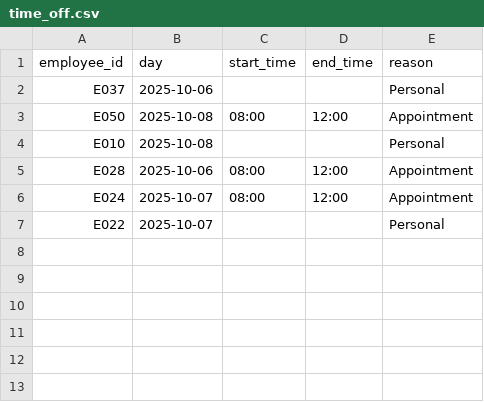
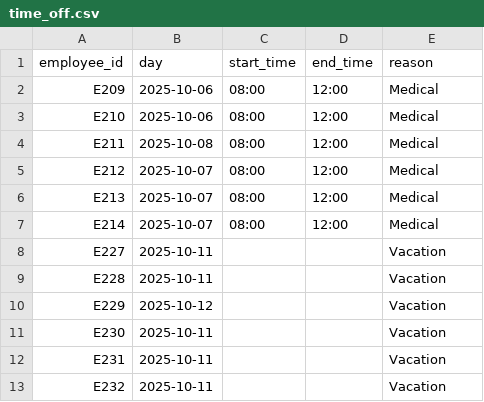
Before and after one commit to michelegrieco358/SchedulingNP, a CSV file: dataset4/time_off.csv, drawn as a sheet.

Commit message:
Expand dataset4 with richer scheduling scenario

```diff
--- a/dataset4/time_off.csv
+++ b/dataset4/time_off.csv
@@ -1,7 +1,13 @@
 employee_id,day,start_time,end_time,reason
-E037,2025-10-06,,,Personal
-E050,2025-10-08,08:00,12:00,Appointment
-E010,2025-10-08,,,Personal
-E028,2025-10-06,08:00,12:00,Appointment
-E024,2025-10-07,08:00,12:00,Appointment
-E022,2025-10-07,,,Personal
+E209,2025-10-06,08:00,12:00,Medical
+E210,2025-10-06,08:00,12:00,Medical
+E211,2025-10-08,08:00,12:00,Medical
+E212,2025-10-07,08:00,12:00,Medical
+E213,2025-10-07,08:00,12:00,Medical
+E214,2025-10-07,08:00,12:00,Medical
+E227,2025-10-11,,,Vacation
+E228,2025-10-11,,,Vacation
+E229,2025-10-12,,,Vacation
+E230,2025-10-11,,,Vacation
+E231,2025-10-11,,,Vacation
+E232,2025-10-11,,,Vacation
```
Also changed, not shown: dataset4/employees.csv, 7 other files.
